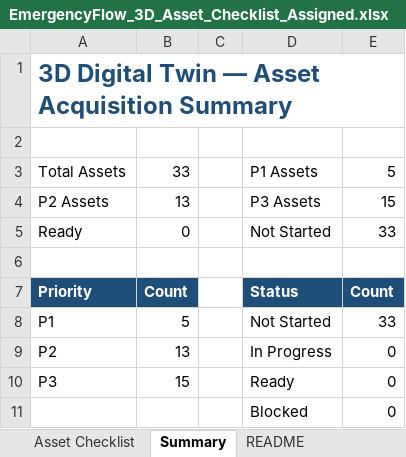
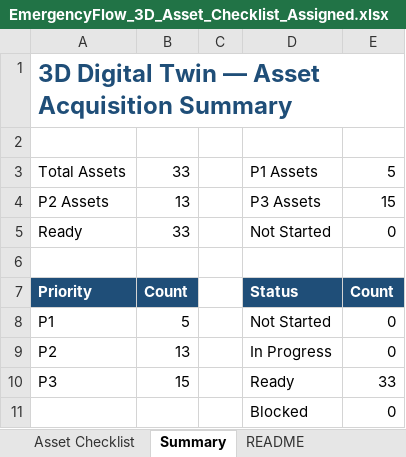
Before and after one commit to SamarthKale/Ambulance-Router-evp-digital-twin, an Excel workbook: 3d_models/EmergencyFlow_3D_Asset_Checklist_Assigned.xlsx, sheet Summary, drawn as a sheet; values as stored, in another font and other column widths than the file's, no borders; charts and pictures not drawn; the diff names each change by its address in the sheet, - before the commit and + after, or states it on an @@ line.

```diff
--- a/3d_models/EmergencyFlow_3D_Asset_Checklist_Assigned.xlsx (sheet Summary)
+++ b/3d_models/EmergencyFlow_3D_Asset_Checklist_Assigned.xlsx (sheet Summary)
-B5: 0
+B5: 33
-E5: 33
+E5: 0
-E8: 33
+E8: 0
-E10: 0
+E10: 33
```
Also changed, not shown: sheet Team Assignments.
